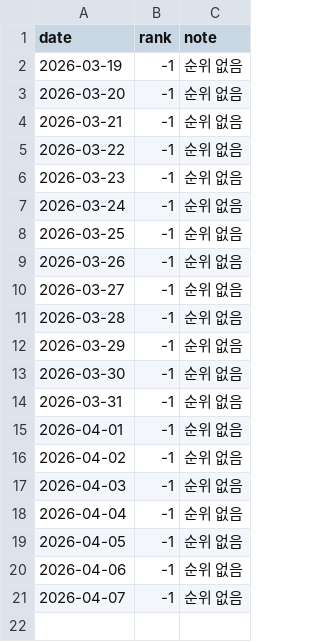
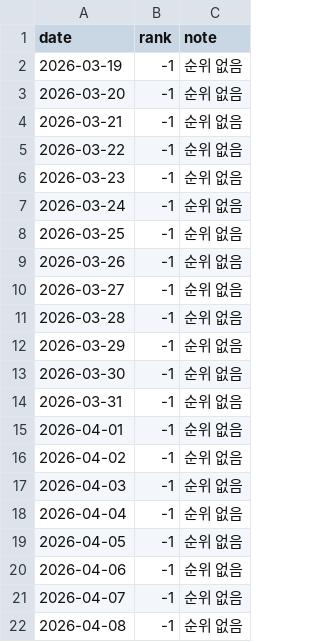
Before and after one commit to ddungpal/kyobo-tracker, a CSV file: rank_history.csv, drawn as a sheet.

Commit message:
📊 순위 업데이트: 2026-04-08

```diff
--- a/rank_history.csv
+++ b/rank_history.csv
@@ -21 +21,2 @@
 2026-04-07,-1,순위 없음
+2026-04-08,-1,순위 없음
```
